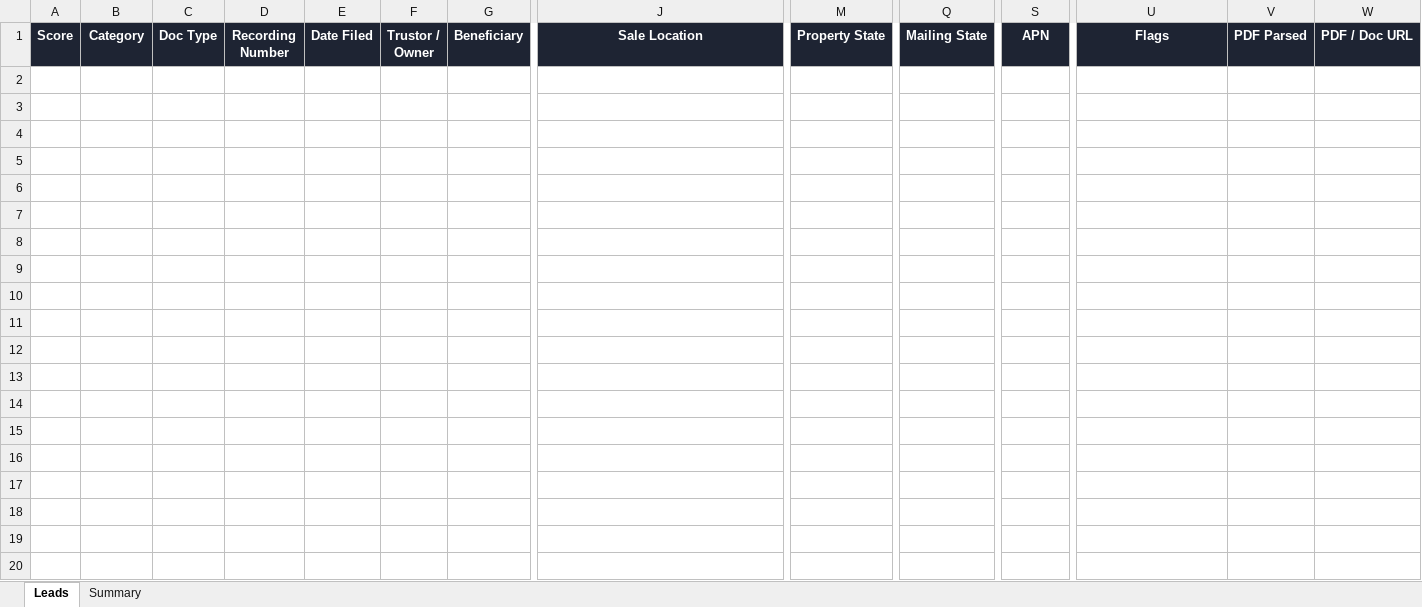
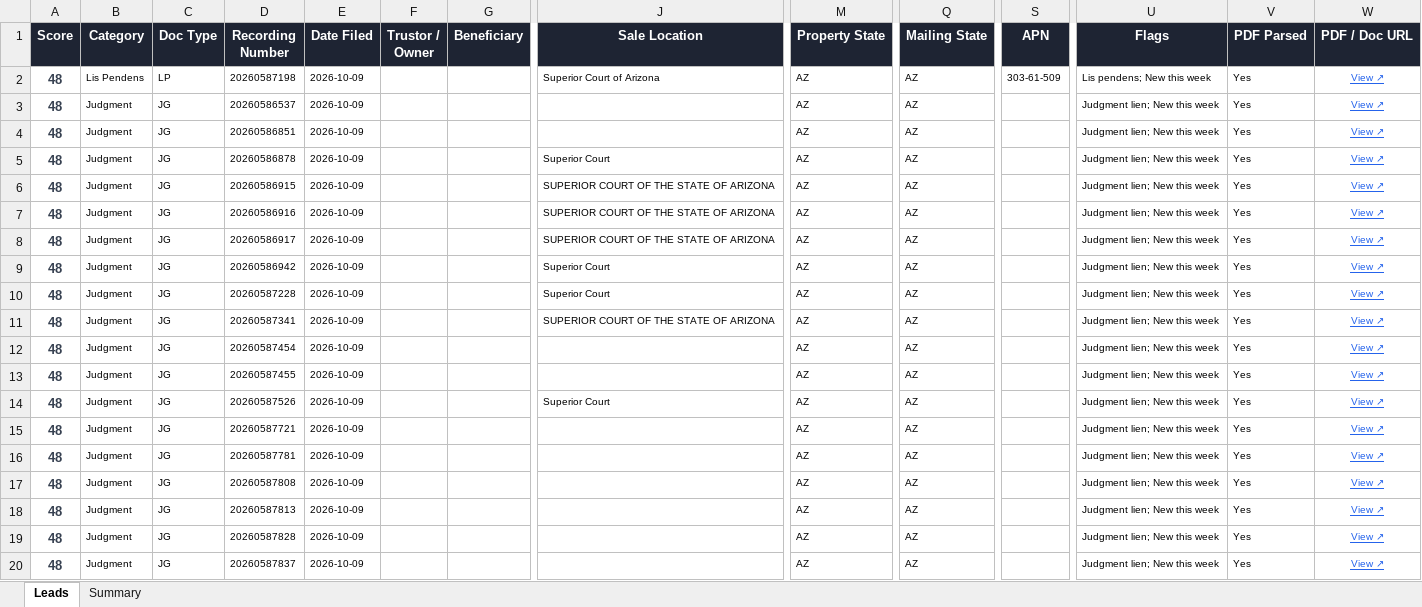
Before and after one commit to Darqsin/Four-Rings-CRM, an Excel workbook: data/leads.xlsx, sheet Leads, drawn as a sheet; only a part is shown, gaps mark what is left out; values as stored, in another font and other column widths than the file's, no borders; rows hold the shown columns only; the diff covers the shown part only; the diff names each change by its address in the sheet, - before the commit and + after, or states it on an @@ line.

```diff
--- a/data/leads.xlsx (sheet Leads)
+++ b/data/leads.xlsx (sheet Leads)
+row 2: 48 | Lis Pendens | LP | 20260587198 | 2026-10-09 |  |  | Superior Court of Arizona | AZ | AZ | 303-61-509 | Lis pendens; New this week | Yes | View ↗
+row 3: 48 | Judgment | JG | 20260586537 | 2026-10-09 |  |  |  | AZ | AZ |  | Judgment lien; New this week | Yes | View ↗
+row 4: 48 | Judgment | JG | 20260586851 | 2026-10-09 |  |  |  | AZ | AZ |  | Judgment lien; New this week | Yes | View ↗
+row 5: 48 | Judgment | JG | 20260586878 | 2026-10-09 |  |  | Superior Court | AZ | AZ |  | Judgment lien; New this week | Yes | View ↗
+row 6: 48 | Judgment | JG | 20260586915 | 2026-10-09 |  |  | SUPERIOR COURT OF THE STATE OF ARIZONA | AZ | AZ |  | Judgment lien; New this week | Yes | View ↗
+row 7: 48 | Judgment | JG | 20260586916 | 2026-10-09 |  |  | SUPERIOR COURT OF THE STATE OF ARIZONA | AZ | AZ |  | Judgment lien; New this week | Yes | View ↗
+row 8: 48 | Judgment | JG | 20260586917 | 2026-10-09 |  |  | SUPERIOR COURT OF THE STATE OF ARIZONA | AZ | AZ |  | Judgment lien; New this week | Yes | View ↗
+row 9: 48 | Judgment | JG | 20260586942 | 2026-10-09 |  |  | Superior Court | AZ | AZ |  | Judgment lien; New this week | Yes | View ↗
+row 10: 48 | Judgment | JG | 20260587228 | 2026-10-09 |  |  | Superior Court | AZ | AZ |  | Judgment lien; New this week | Yes | View ↗
+row 11: 48 | Judgment | JG | 20260587341 | 2026-10-09 |  |  | SUPERIOR COURT OF THE STATE OF ARIZONA | AZ | AZ |  | Judgment lien; New this week | Yes | View ↗
+row 12: 48 | Judgment | JG | 20260587454 | 2026-10-09 |  |  |  | AZ | AZ |  | Judgment lien; New this week | Yes | View ↗
+row 13: 48 | Judgment | JG | 20260587455 | 2026-10-09 |  |  |  | AZ | AZ |  | Judgment lien; New this week | Yes | View ↗
+row 14: 48 | Judgment | JG | 20260587526 | 2026-10-09 |  |  | Superior Court | AZ | AZ |  | Judgment lien; New this week | Yes | View ↗
+row 15: 48 | Judgment | JG | 20260587721 | 2026-10-09 |  |  |  | AZ | AZ |  | Judgment lien; New this week | Yes | View ↗
+row 16: 48 | Judgment | JG | 20260587781 | 2026-10-09 |  |  |  | AZ | AZ |  | Judgment lien; New this week | Yes | View ↗
+row 17: 48 | Judgment | JG | 20260587808 | 2026-10-09 |  |  |  | AZ | AZ |  | Judgment lien; New this week | Yes | View ↗
+row 18: 48 | Judgment | JG | 20260587813 | 2026-10-09 |  |  |  | AZ | AZ |  | Judgment lien; New this week | Yes | View ↗
+row 19: 48 | Judgment | JG | 20260587828 | 2026-10-09 |  |  |  | AZ | AZ |  | Judgment lien; New this week | Yes | View ↗
+row 20: 48 | Judgment | JG | 20260587837 | 2026-10-09 |  |  |  | AZ | AZ |  | Judgment lien; New this week | Yes | View ↗
```
Also changed, not shown: 173 added rows elsewhere in this sheet, sheet Summary, 3 other files.
